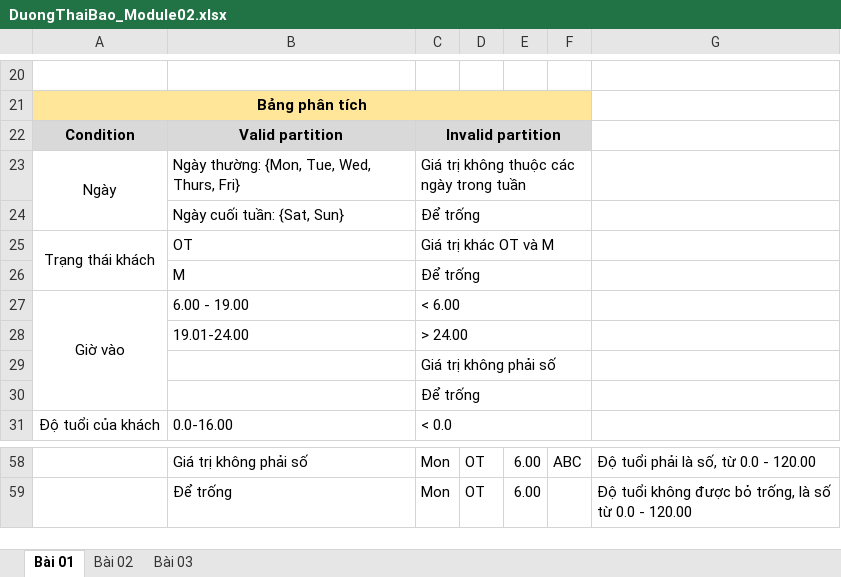
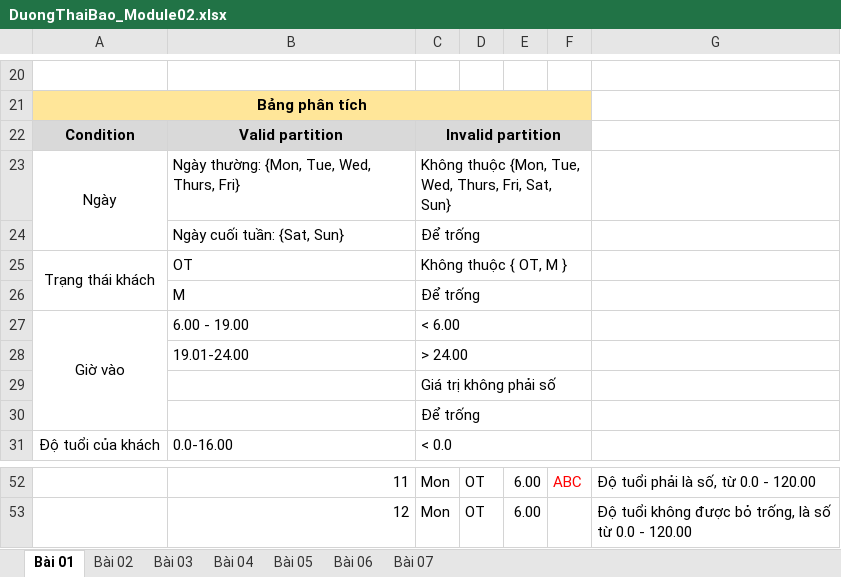
Before and after one commit to kennex666/Lab-KiemThuPhanMem, an Excel workbook: Module02/DuongThaiBao_Module02.xlsx, sheet Bài 01, drawn as a sheet; only a part is shown, gaps mark what is left out; values as stored, in another font and other column widths than the file's, no borders; charts and pictures not drawn; addresses are those after the commit; the diff covers the shown part only; the diff names each change by its address in the sheet, - before the commit and + after, or states it on an @@ line.

```diff
--- a/Module02/DuongThaiBao_Module02.xlsx (sheet Bài 01)
+++ b/Module02/DuongThaiBao_Module02.xlsx (sheet Bài 01)
+sheet tab: Bài 04
+sheet tab: Bài 05
+sheet tab: Bài 06
+sheet tab: Bài 07
-C23: Giá trị không thuộc các ngày trong tuần
+C23: Không thuộc {Mon, Tue, Wed, Thurs, Fri, Sat, Sun}
-C25: Giá trị khác OT và M
+C25: Không thuộc { OT, M }
-B52: Giá trị không phải số
+B52: 11
-F52 text colour: black
+F52 text colour: #FF0000
-B53: Để trống
+B53: 12
```
Also changed, not shown: 2 added rows, 8 removed rows, 15 edited cells, cell formats and merged cells elsewhere in this sheet, sheet Bài 02, sheet Bài 03, charts or pictures.
